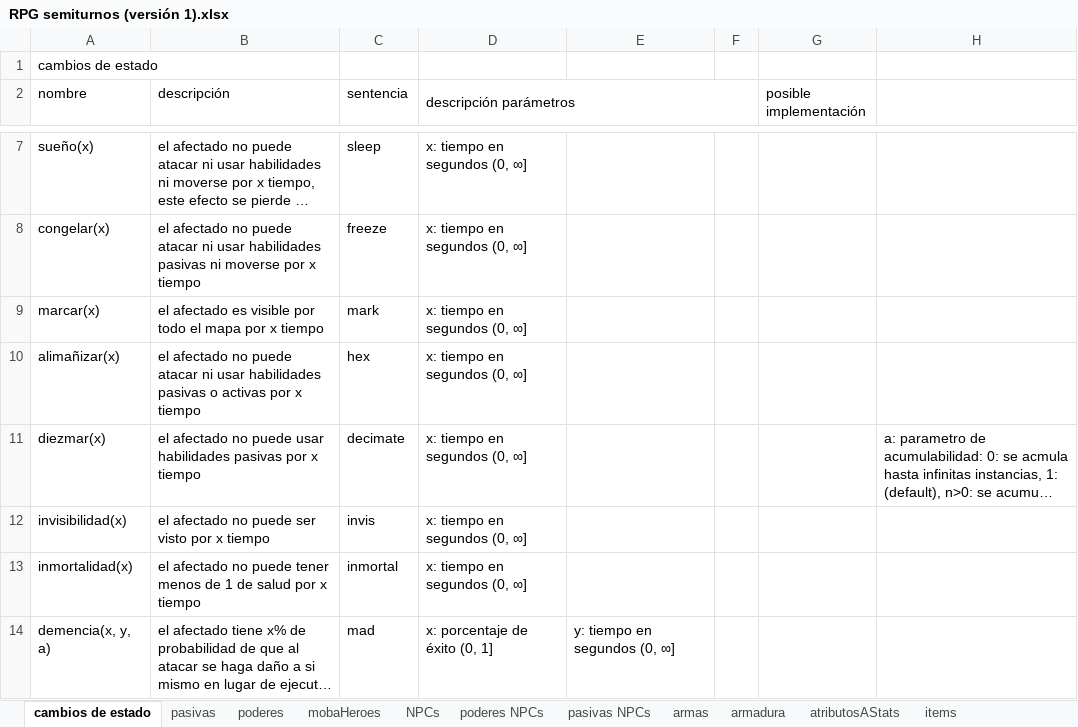
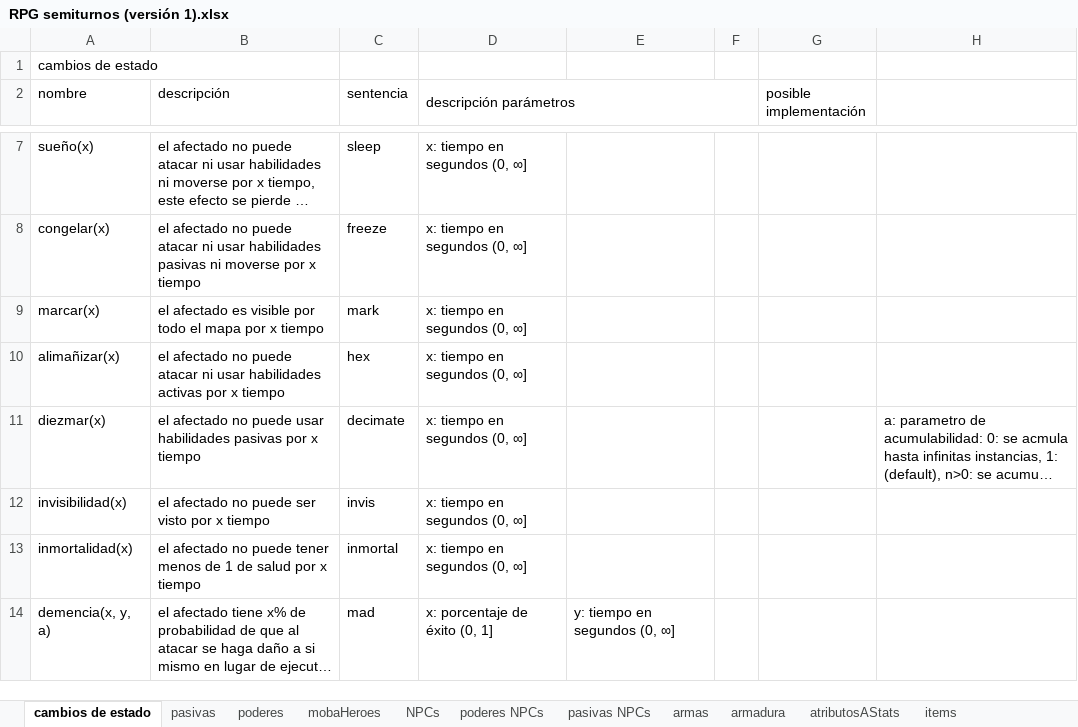
Before and after one commit to VectorLineal/sandIO, an Excel workbook: docs/RPG semiturnos (versión 1).xlsx, sheet cambios de estado, drawn as a sheet; only a part is shown, gaps mark what is left out; long unchanged cells end in …; values as stored, in another font and other column widths than the file's, no cell formats; the diff covers the shown part only; the diff names each change by its address in the sheet, - before the commit and + after, or states it on an @@ line.

Commit message:
se arreglan problemas con cambios de estado de buff/debuff y daño en el tiempo, se agregan íconos de cambios de estado

```diff
--- a/docs/RPG semiturnos (versión 1).xlsx (sheet cambios de estado)
+++ b/docs/RPG semiturnos (versión 1).xlsx (sheet cambios de estado)
-B10 (descripción): …usar habilidades pasivas o activas por…
+B10 (descripción): …usar habilidades activas por…
```
Also changed, not shown: 1 added row, 1 removed row and 3 edited cells elsewhere in this sheet, sheet mobaHeroes, sheet NPCs, cell formats, 8 other files.
